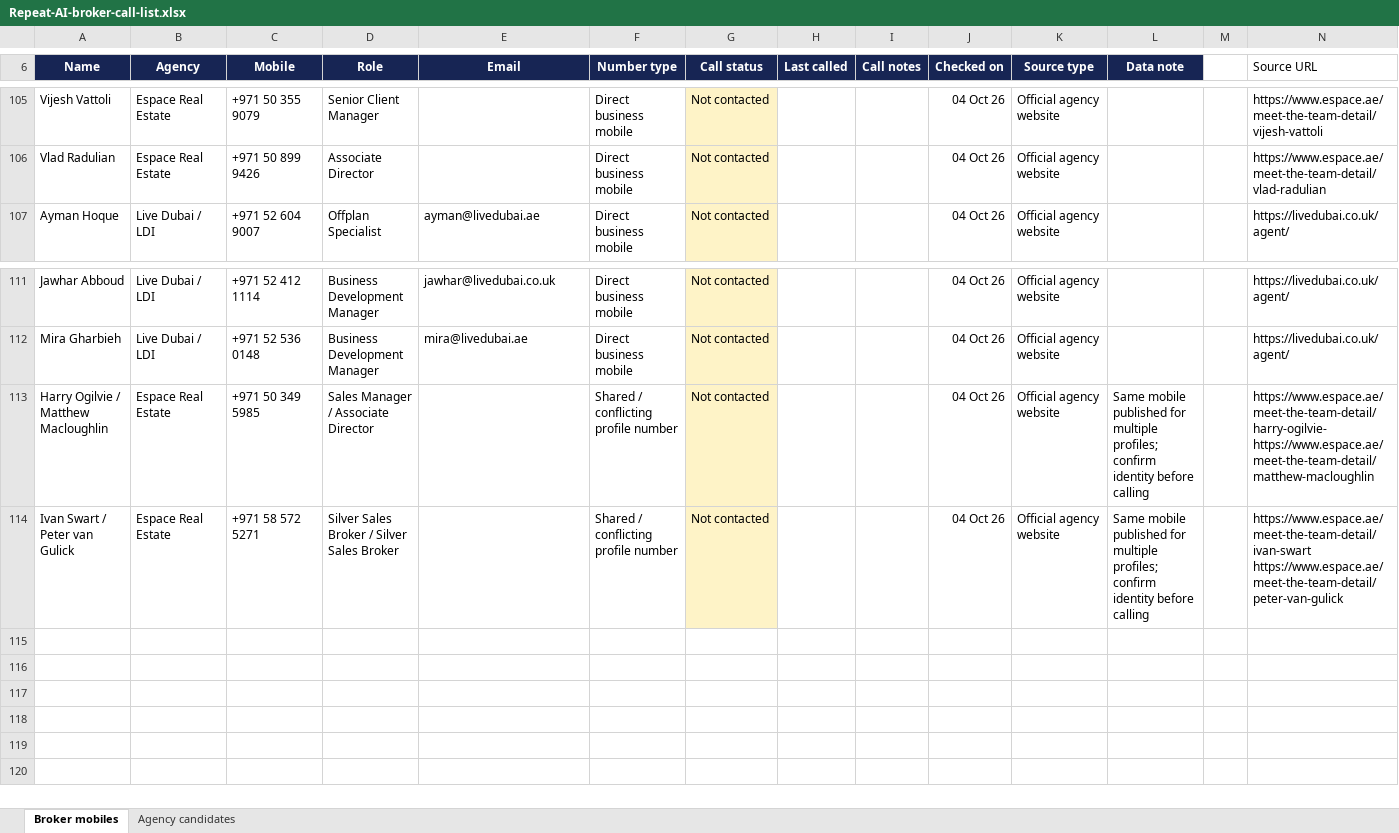
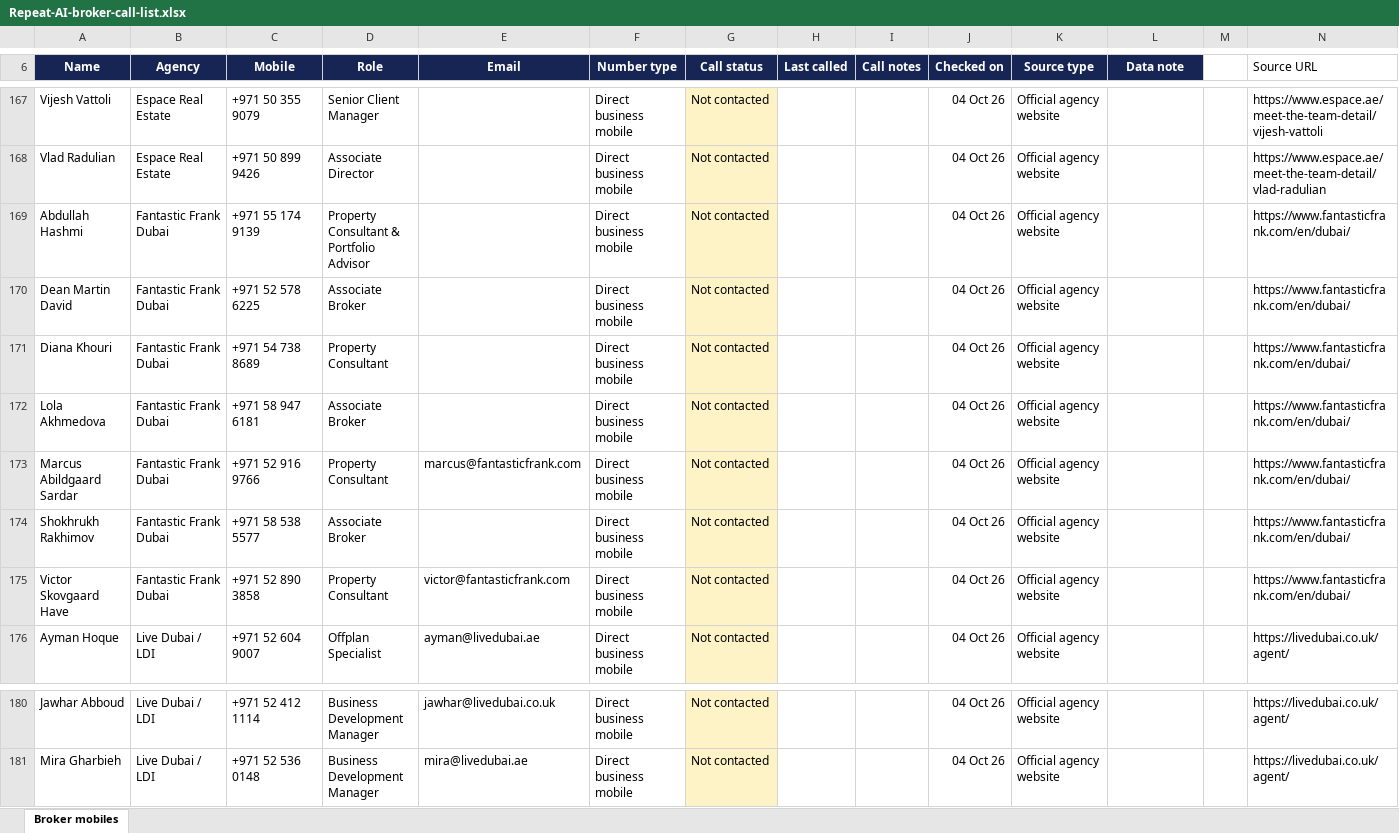
Before and after one commit to lateefsan123/property-monitor, an Excel workbook: outputs/01a0f8a2-ab29-7e22-b0c5-a91a0e8dfbab/broker-contacts-2026-10-04/Repeat-AI-broker-call-list.xlsx, sheet Broker mobiles, drawn as a sheet; only a part is shown, gaps mark what is left out; values as stored, in another font and other column widths than the file's, no borders; table styles not drawn; removed rows and columns are numbered as before the commit, all else as after; ↵ is a line break in a cell; the diff covers the shown part only; the diff names each change by its address in the sheet, - before the commit and + after, or states it on an @@ line.

Commit message:
Expand individual broker contacts and remove agency call list

```diff
--- a/outputs/01a0f8a2-ab29-7e22-b0c5-a91a0e8dfbab/broker-contacts-2026-10-04/Repeat-AI-broker-call-list.xlsx (sheet Broker mobiles)
+++ b/outputs/01a0f8a2-ab29-7e22-b0c5-a91a0e8dfbab/broker-contacts-2026-10-04/Repeat-AI-broker-call-list.xlsx (sheet Broker mobiles)
-sheet tab: Agency candidates
+row 169: Abdullah Hashmi | Fantastic Frank Dubai | +971 55 174 9139 | Property Consultant & Portfolio Advisor |  | Direct business mobile | Not contacted |  |  | 04 Oct 26 | Official agency website |  |  | https://www.fantasticfrank.com/en/dubai/
+row 170: Dean Martin David | Fantastic Frank Dubai | +971 52 578 6225 | Associate Broker |  | Direct business mobile | Not contacted |  |  | 04 Oct 26 | Official agency website |  |  | https://www.fantasticfrank.com/en/dubai/
+row 171: Diana Khouri | Fantastic Frank Dubai | +971 54 738 8689 | Property Consultant |  | Direct business mobile | Not contacted |  |  | 04 Oct 26 | Official agency website |  |  | https://www.fantasticfrank.com/en/dubai/
+row 172: Lola Akhmedova | Fantastic Frank Dubai | +971 58 947 6181 | Associate Broker |  | Direct business mobile | Not contacted |  |  | 04 Oct 26 | Official agency website |  |  | https://www.fantasticfrank.com/en/dubai/
+row 173: Marcus Abildgaard Sardar | Fantastic Frank Dubai | +971 52 916 9766 | Property Consultant | marcus@fantasticfrank.com | Direct business mobile | Not contacted |  |  | 04 Oct 26 | Official agency website |  |  | https://www.fantasticfrank.com/en/dubai/
+row 174: Shokhrukh Rakhimov | Fantastic Frank Dubai | +971 58 538 5577 | Associate Broker |  | Direct business mobile | Not contacted |  |  | 04 Oct 26 | Official agency website |  |  | https://www.fantasticfrank.com/en/dubai/
+row 175: Victor Skovgaard Have | Fantastic Frank Dubai | +971 52 890 3858 | Property Consultant | victor@fantasticfrank.com | Direct business mobile | Not contacted |  |  | 04 Oct 26 | Official agency website |  |  | https://www.fantasticfrank.com/en/dubai/
-row 113: Harry Ogilvie / Matthew Macloughlin | Espace Real Estate | +971 50 349 5985 | Sales Manager / Associate Director |  | Shared / conflicting profile number | Not contacted |  |  | 04 Oct 26 | Official agency website | Same mobile published for multiple profiles; confirm identity before calling |  | https://www.espace.ae/meet-the-team-detail/harry-ogilvie- ↵ https://www.espace.ae/meet-the-team-detail/matthew-macloughlin
-row 114: Ivan Swart / Peter van Gulick | Espace Real Estate | +971 58 572 5271 | Silver Sales Broker / Silver Sales Broker |  | Shared / conflicting profile number | Not contacted |  |  | 04 Oct 26 | Official agency website | Same mobile published for multiple profiles; confirm identity before calling |  | https://www.espace.ae/meet-the-team-detail/ivan-swart ↵ https://www.espace.ae/meet-the-team-detail/peter-van-gulick
```
Also changed, not shown: 62 added rows and 1 edited cell elsewhere in this sheet, 3 other files.
